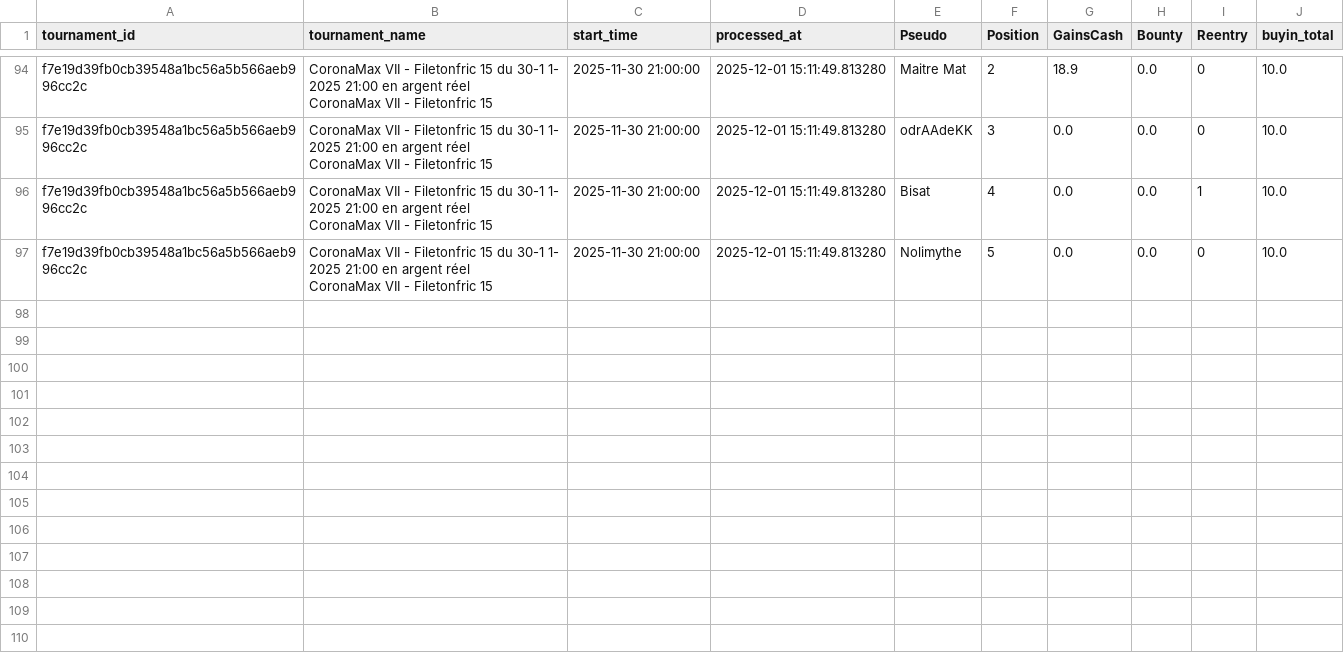
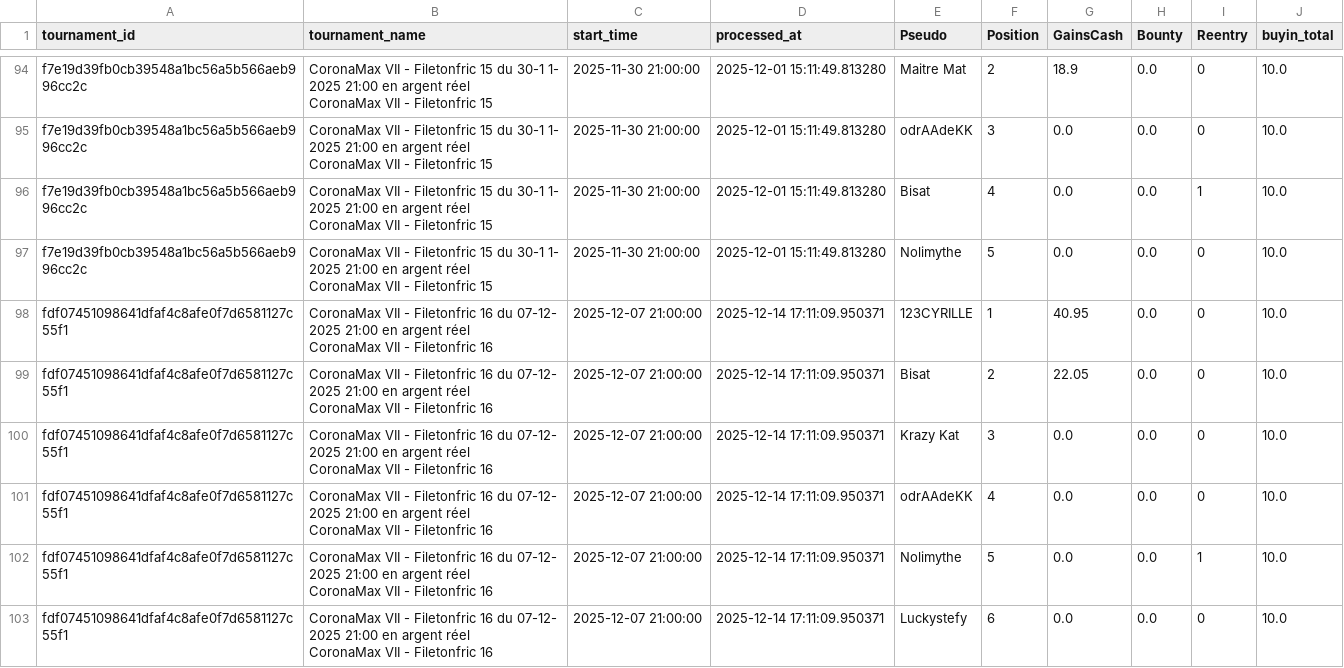
Before and after one commit to OdrAAdeKK/coronamax-public, a CSV file: data/results_log.csv, drawn as a sheet; only a part is shown, gaps mark what is left out.

Commit message:
CoronaMax: MAJ snapshot public

```diff
--- a/data/results_log.csv
+++ b/data/results_log.csv
@@ -270 +270,19 @@ f7e19d39fb0cb39548a1bc56a5b566aeb996cc2c,"CoronaMax VII - Filetonfric 15 du 30-1
 CoronaMax VII - Filetonfric 15",2025-11-30 21:00:00,2025-12-01 15:11:49.813280,Nolimythe,5,0.0,0.0,0,10.0
+fdf07451098641dfaf4c8afe0f7d6581127c55f1,"CoronaMax VII - Filetonfric 16 du 07-12-
+2025 21:00 en argent réel
+CoronaMax VII - Filetonfric 16",2025-12-07 21:00:00,2025-12-14 17:11:09.950371,123CYRILLE,1,40.95,0.0,0,10.0
+fdf07451098641dfaf4c8afe0f7d6581127c55f1,"CoronaMax VII - Filetonfric 16 du 07-12-
+2025 21:00 en argent réel
+CoronaMax VII - Filetonfric 16",2025-12-07 21:00:00,2025-12-14 17:11:09.950371,Bisat,2,22.05,0.0,0,10.0
+fdf07451098641dfaf4c8afe0f7d6581127c55f1,"CoronaMax VII - Filetonfric 16 du 07-12-
+2025 21:00 en argent réel
+CoronaMax VII - Filetonfric 16",2025-12-07 21:00:00,2025-12-14 17:11:09.950371,Krazy Kat,3,0.0,0.0,0,10.0
+fdf07451098641dfaf4c8afe0f7d6581127c55f1,"CoronaMax VII - Filetonfric 16 du 07-12-
+2025 21:00 en argent réel
+CoronaMax VII - Filetonfric 16",2025-12-07 21:00:00,2025-12-14 17:11:09.950371,odrAAdeKK,4,0.0,0.0,0,10.0
+fdf07451098641dfaf4c8afe0f7d6581127c55f1,"CoronaMax VII - Filetonfric 16 du 07-12-
+2025 21:00 en argent réel
+CoronaMax VII - Filetonfric 16",2025-12-07 21:00:00,2025-12-14 17:11:09.950371,Nolimythe,5,0.0,0.0,1,10.0
+fdf07451098641dfaf4c8afe0f7d6581127c55f1,"CoronaMax VII - Filetonfric 16 du 07-12-
+2025 21:00 en argent réel
+CoronaMax VII - Filetonfric 16",2025-12-07 21:00:00,2025-12-14 17:11:09.950371,Luckystefy,6,0.0,0.0,0,10.0
```
Also changed, not shown: data/journal.csv, data/latest_master.csv, 2 other files.
